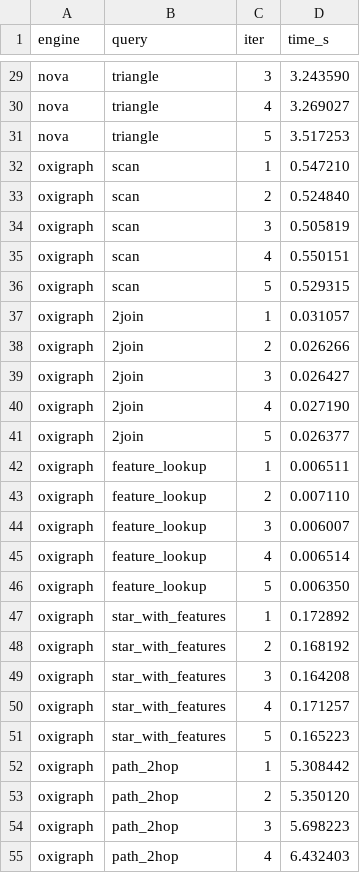
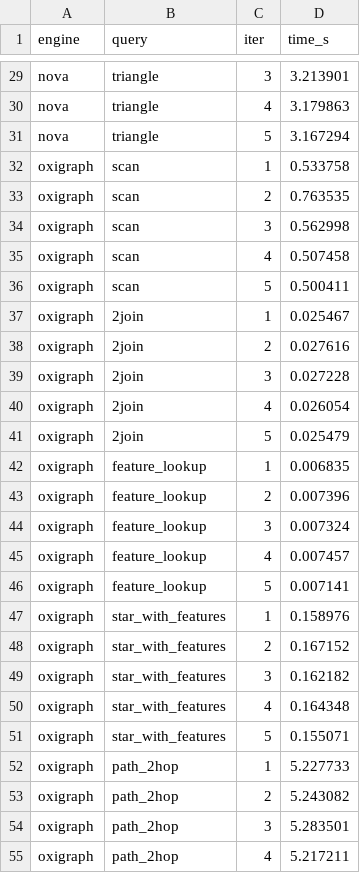
Before and after one commit to eljeffeg/oxigraph-nova, a CSV file: benches/external/raw_results.csv, drawn as a sheet; only a part is shown, gaps mark what is left out; the diff covers the shown part only; the diff names each change by its address in the sheet, - before the commit and + after, or states it on an @@ line.

```diff
--- a/benches/external/raw_results.csv
+++ b/benches/external/raw_results.csv
-D29 (time_s): 3.243590
+D29 (time_s): 3.213901
-D30 (time_s): 3.269027
+D30 (time_s): 3.179863
-D31 (time_s): 3.517253
+D31 (time_s): 3.167294
-D32 (time_s): 0.547210
+D32 (time_s): 0.533758
-D33 (time_s): 0.524840
+D33 (time_s): 0.763535
-D34 (time_s): 0.505819
+D34 (time_s): 0.562998
-D35 (time_s): 0.550151
+D35 (time_s): 0.507458
-D36 (time_s): 0.529315
+D36 (time_s): 0.500411
-D37 (time_s): 0.031057
+D37 (time_s): 0.025467
-D38 (time_s): 0.026266
+D38 (time_s): 0.027616
-D39 (time_s): 0.026427
+D39 (time_s): 0.027228
-D40 (time_s): 0.027190
+D40 (time_s): 0.026054
-D41 (time_s): 0.026377
+D41 (time_s): 0.025479
-D42 (time_s): 0.006511
+D42 (time_s): 0.006835
-D43 (time_s): 0.007110
+D43 (time_s): 0.007396
-D44 (time_s): 0.006007
+D44 (time_s): 0.007324
-D45 (time_s): 0.006514
+D45 (time_s): 0.007457
-D46 (time_s): 0.006350
+D46 (time_s): 0.007141
-D47 (time_s): 0.172892
+D47 (time_s): 0.158976
-D48 (time_s): 0.168192
+D48 (time_s): 0.167152
-D49 (time_s): 0.164208
+D49 (time_s): 0.162182
-D50 (time_s): 0.171257
+D50 (time_s): 0.164348
-D51 (time_s): 0.165223
+D51 (time_s): 0.155071
-D52 (time_s): 5.308442
+D52 (time_s): 5.227733
-D53 (time_s): 5.350120
+D53 (time_s): 5.243082
-D54 (time_s): 5.698223
+D54 (time_s): 5.283501
-D55 (time_s): 6.432403
+D55 (time_s): 5.217211
```
Also changed, not shown: 63 edited cells elsewhere in this file, 31 other files.
